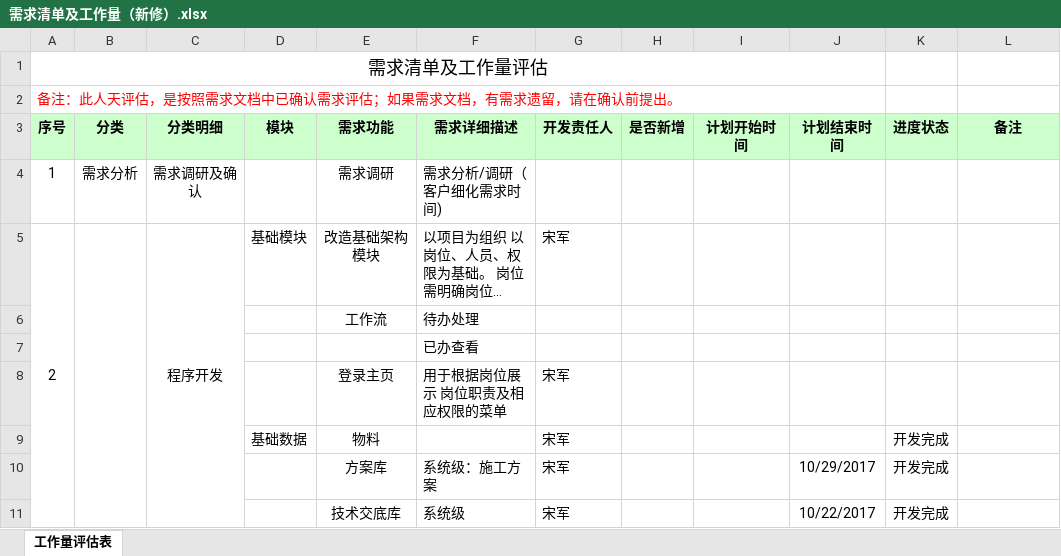
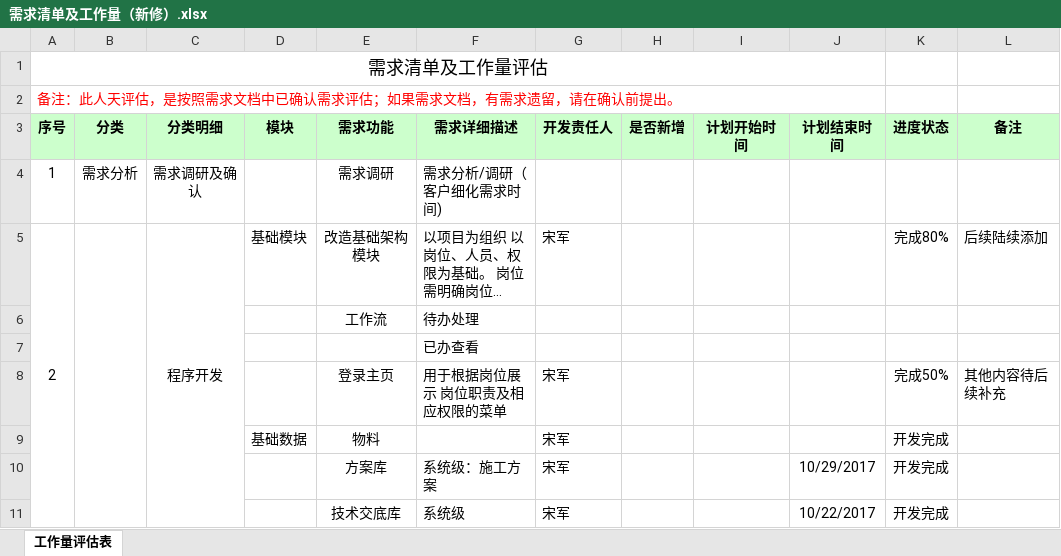
Before and after one commit to cqMySong/myapp, an Excel workbook: doc/需求清单及工作量（新修）.xlsx, sheet 工作量评估表, drawn as a sheet; only a part is shown; long unchanged cells end in …; values as stored, in another font and other column widths than the file's, no borders; the diff names each change by its address in the sheet, - before the commit and + after, or states it on an @@ line.

Commit message:
修改需求文档相关内容

```diff
--- a/doc/需求清单及工作量（新修）.xlsx (sheet 工作量评估表)
+++ b/doc/需求清单及工作量（新修）.xlsx (sheet 工作量评估表)
-K5 (进度状态): (empty)
+K5 (进度状态): 完成80%
-L5 (备注): (empty)
+L5 (备注): 后续陆续添加
-K8 (进度状态): (empty)
+K8 (进度状态): 完成50%
-L8 (备注): (empty)
+L8 (备注): 其他内容待后续补充
```
